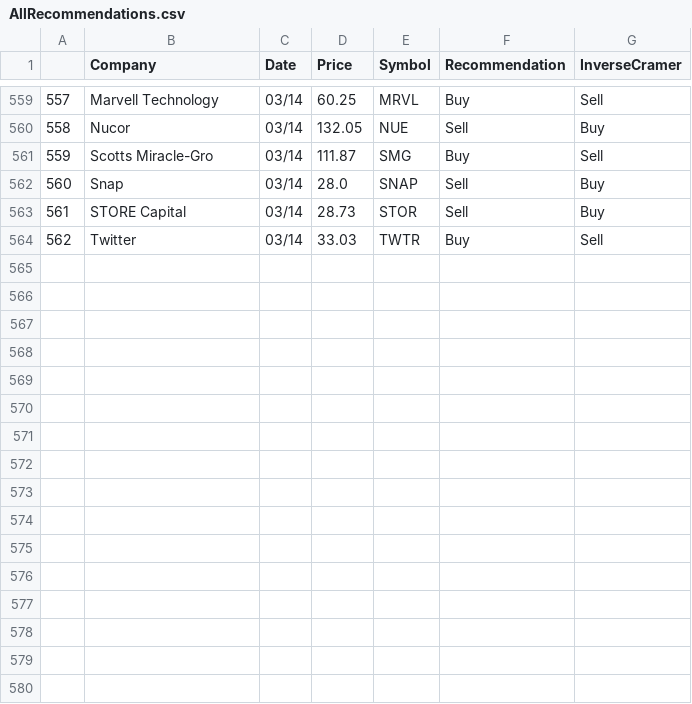
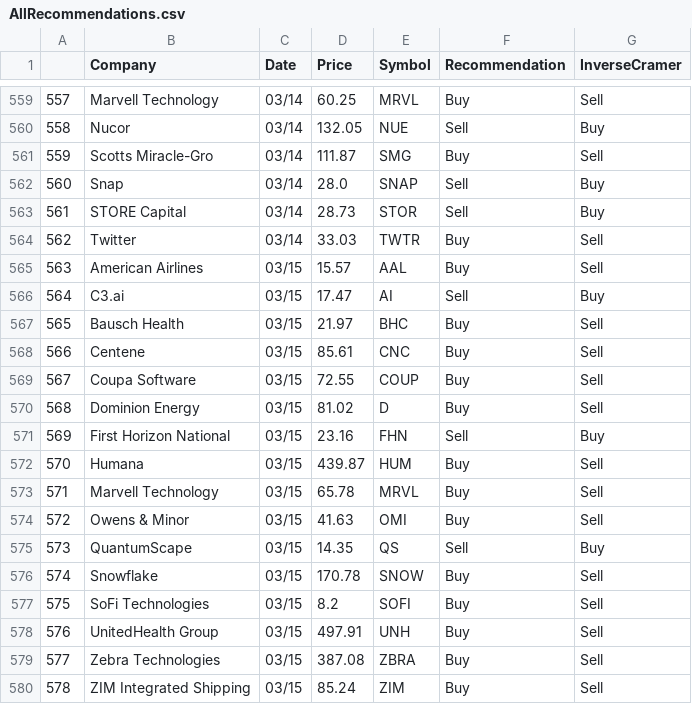
Before and after one commit to jmaslek/InverseCramer, a CSV file: AllRecommendations.csv, drawn as a sheet; only a part is shown, gaps mark what is left out; the diff names each change by its address in the sheet, - before the commit and + after, or states it on an @@ line.

```diff
--- a/AllRecommendations.csv
+++ b/AllRecommendations.csv
+row 565: 563 | American Airlines | 03/15 | 15.57 | AAL | Buy | Sell
+row 566: 564 | C3.ai | 03/15 | 17.47 | AI | Sell | Buy
+row 567: 565 | Bausch Health | 03/15 | 21.97 | BHC | Buy | Sell
+row 568: 566 | Centene | 03/15 | 85.61 | CNC | Buy | Sell
+row 569: 567 | Coupa Software | 03/15 | 72.55 | COUP | Buy | Sell
+row 570: 568 | Dominion Energy | 03/15 | 81.02 | D | Buy | Sell
+row 571: 569 | First Horizon National | 03/15 | 23.16 | FHN | Sell | Buy
+row 572: 570 | Humana | 03/15 | 439.87 | HUM | Buy | Sell
+row 573: 571 | Marvell Technology | 03/15 | 65.78 | MRVL | Buy | Sell
+row 574: 572 | Owens & Minor | 03/15 | 41.63 | OMI | Buy | Sell
+row 575: 573 | QuantumScape | 03/15 | 14.35 | QS | Sell | Buy
+row 576: 574 | Snowflake | 03/15 | 170.78 | SNOW | Buy | Sell
+row 577: 575 | SoFi Technologies | 03/15 | 8.2 | SOFI | Buy | Sell
+row 578: 576 | UnitedHealth Group | 03/15 | 497.91 | UNH | Buy | Sell
+row 579: 577 | Zebra Technologies | 03/15 | 387.08 | ZBRA | Buy | Sell
+row 580: 578 | ZIM Integrated Shipping | 03/15 | 85.24 | ZIM | Buy | Sell
```
Also changed, not shown: 1 other file.
